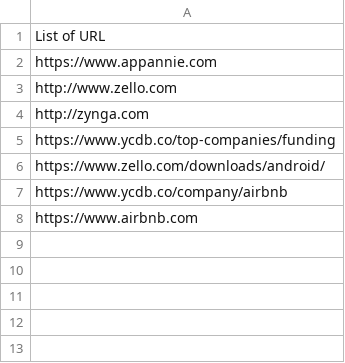
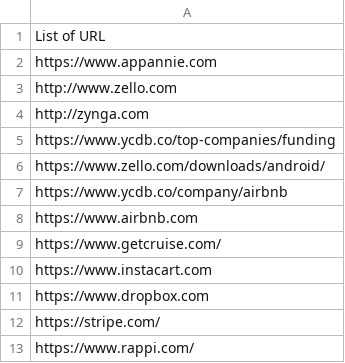
Before and after one commit to VaibhavX/socialmediascraper, a CSV file: URL_List.csv, drawn as a sheet.

```diff
--- a/URL_List.csv
+++ b/URL_List.csv
@@ -8 +8,6 @@ https://www.ycdb.co/company/airbnb
 https://www.airbnb.com
+https://www.getcruise.com/
+https://www.instacart.com
+https://www.dropbox.com
+https://stripe.com/
+https://www.rappi.com/
```
Also changed, not shown: 4 other files.
